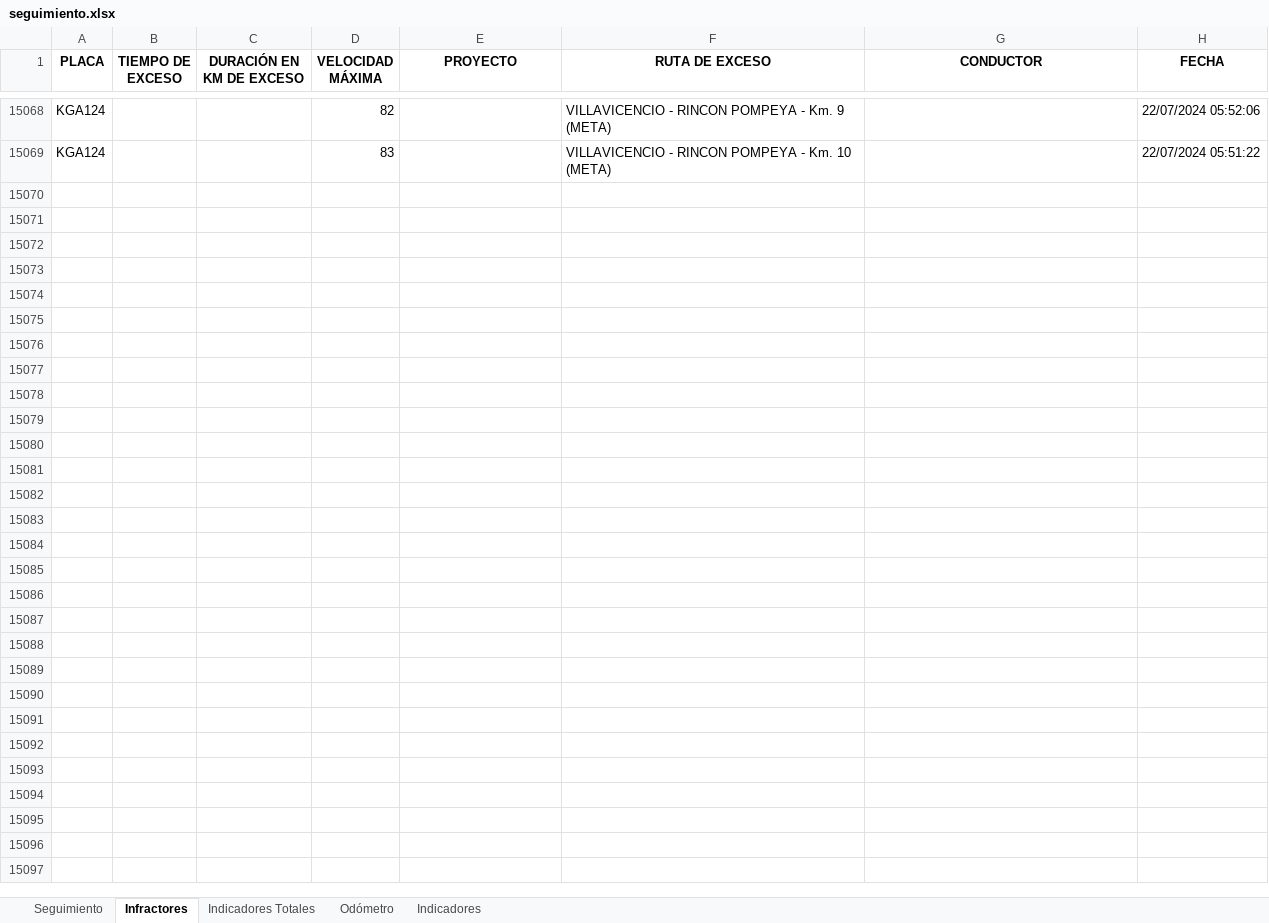
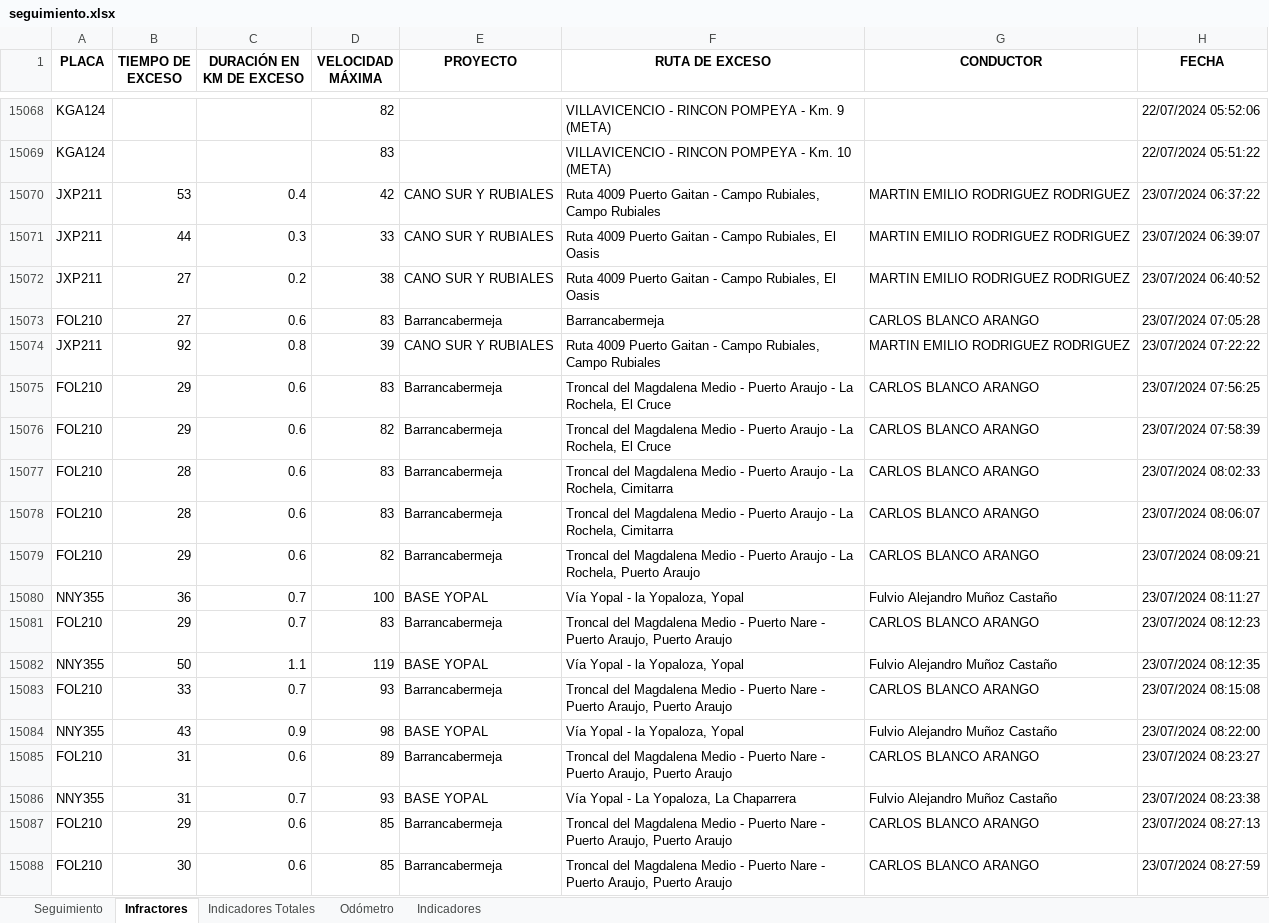
Before and after one commit to SGI-ManuelPico/informesVehiculares, an Excel workbook: seguimiento.xlsx, sheet Infractores, drawn as a sheet; only a part is shown, gaps mark what is left out; values as stored, in another font and other column widths than the file's, no borders; the diff covers the shown part only; the diff names each change by its address in the sheet, - before the commit and + after, or states it on an @@ line.

```diff
--- a/seguimiento.xlsx (sheet Infractores)
+++ b/seguimiento.xlsx (sheet Infractores)
+row 15070: JXP211 | 53 | 0.4 | 42 | CANO SUR Y RUBIALES | Ruta 4009 Puerto Gaitan - Campo Rubiales, Campo Rubiales | MARTIN EMILIO RODRIGUEZ RODRIGUEZ | 23/07/2024 06:37:22
+row 15071: JXP211 | 44 | 0.3 | 33 | CANO SUR Y RUBIALES | Ruta 4009 Puerto Gaitan - Campo Rubiales, El Oasis | MARTIN EMILIO RODRIGUEZ RODRIGUEZ | 23/07/2024 06:39:07
+row 15072: JXP211 | 27 | 0.2 | 38 | CANO SUR Y RUBIALES | Ruta 4009 Puerto Gaitan - Campo Rubiales, El Oasis | MARTIN EMILIO RODRIGUEZ RODRIGUEZ | 23/07/2024 06:40:52
+row 15073: FOL210 | 27 | 0.6 | 83 | Barrancabermeja | Barrancabermeja | CARLOS BLANCO ARANGO | 23/07/2024 07:05:28
+row 15074: JXP211 | 92 | 0.8 | 39 | CANO SUR Y RUBIALES | Ruta 4009 Puerto Gaitan - Campo Rubiales, Campo Rubiales | MARTIN EMILIO RODRIGUEZ RODRIGUEZ | 23/07/2024 07:22:22
+row 15075: FOL210 | 29 | 0.6 | 83 | Barrancabermeja | Troncal del Magdalena Medio - Puerto Araujo - La Rochela, El Cruce | CARLOS BLANCO ARANGO | 23/07/2024 07:56:25
+row 15076: FOL210 | 29 | 0.6 | 82 | Barrancabermeja | Troncal del Magdalena Medio - Puerto Araujo - La Rochela, El Cruce | CARLOS BLANCO ARANGO | 23/07/2024 07:58:39
+row 15077: FOL210 | 28 | 0.6 | 83 | Barrancabermeja | Troncal del Magdalena Medio - Puerto Araujo - La Rochela, Cimitarra | CARLOS BLANCO ARANGO | 23/07/2024 08:02:33
+row 15078: FOL210 | 28 | 0.6 | 83 | Barrancabermeja | Troncal del Magdalena Medio - Puerto Araujo - La Rochela, Cimitarra | CARLOS BLANCO ARANGO | 23/07/2024 08:06:07
+row 15079: FOL210 | 29 | 0.6 | 82 | Barrancabermeja | Troncal del Magdalena Medio - Puerto Araujo - La Rochela, Puerto Araujo | CARLOS BLANCO ARANGO | 23/07/2024 08:09:21
+row 15080: NNY355 | 36 | 0.7 | 100 | BASE YOPAL | Vía Yopal - la Yopaloza, Yopal | Fulvio Alejandro Muñoz Castaño | 23/07/2024 08:11:27
+row 15081: FOL210 | 29 | 0.7 | 83 | Barrancabermeja | Troncal del Magdalena Medio - Puerto Nare - Puerto Araujo, Puerto Araujo | CARLOS BLANCO ARANGO | 23/07/2024 08:12:23
+row 15082: NNY355 | 50 | 1.1 | 119 | BASE YOPAL | Vía Yopal - la Yopaloza, Yopal | Fulvio Alejandro Muñoz Castaño | 23/07/2024 08:12:35
+row 15083: FOL210 | 33 | 0.7 | 93 | Barrancabermeja | Troncal del Magdalena Medio - Puerto Nare - Puerto Araujo, Puerto Araujo | CARLOS BLANCO ARANGO | 23/07/2024 08:15:08
+row 15084: NNY355 | 43 | 0.9 | 98 | BASE YOPAL | Vía Yopal - la Yopaloza, Yopal | Fulvio Alejandro Muñoz Castaño | 23/07/2024 08:22:00
+row 15085: FOL210 | 31 | 0.6 | 89 | Barrancabermeja | Troncal del Magdalena Medio - Puerto Nare - Puerto Araujo, Puerto Araujo | CARLOS BLANCO ARANGO | 23/07/2024 08:23:27
+row 15086: NNY355 | 31 | 0.7 | 93 | BASE YOPAL | Vía Yopal - La Yopaloza, La Chaparrera | Fulvio Alejandro Muñoz Castaño | 23/07/2024 08:23:38
+row 15087: FOL210 | 29 | 0.6 | 85 | Barrancabermeja | Troncal del Magdalena Medio - Puerto Nare - Puerto Araujo, Puerto Araujo | CARLOS BLANCO ARANGO | 23/07/2024 08:27:13
+row 15088: FOL210 | 30 | 0.6 | 85 | Barrancabermeja | Troncal del Magdalena Medio - Puerto Nare - Puerto Araujo, Puerto Araujo | CARLOS BLANCO ARANGO | 23/07/2024 08:27:59
```
Also changed, not shown: 148 added rows elsewhere in this sheet, sheet Seguimiento, 15 other files.
